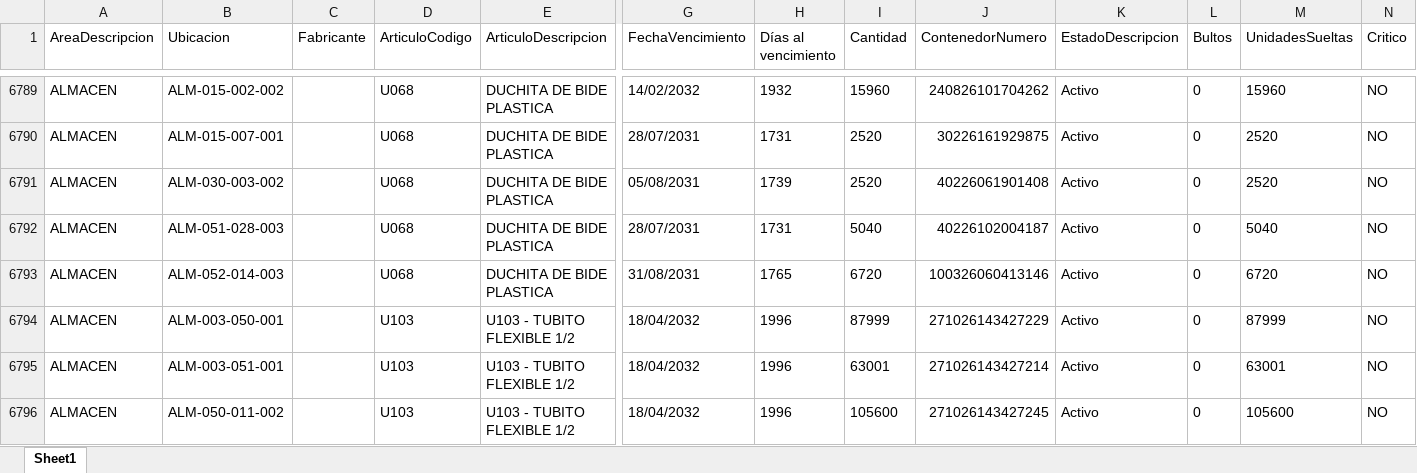
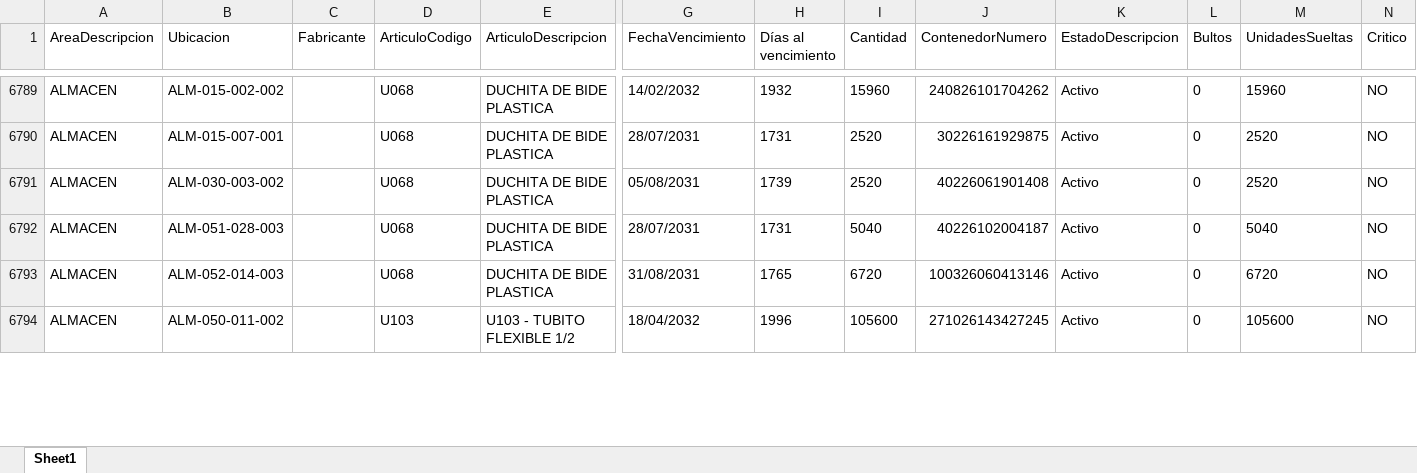
Before and after one commit to IvanGoyena/Logistica-Peirano, an Excel workbook: Data_WMS/Stock DIGIP.xlsx, sheet Sheet1, drawn as a sheet; only a part is shown, gaps mark what is left out; values as stored, in another font and other column widths than the file's, no borders; removed rows and columns are numbered as before the commit, all else as after; rows hold the shown columns only; the diff covers the shown part only; the diff names each change by its address in the sheet, - before the commit and + after, or states it on an @@ line.

Commit message:
Actualización automática WMS - Stock DIGIP - 31/10/2026 09:08:15

```diff
--- a/Data_WMS/Stock DIGIP.xlsx (sheet Sheet1)
+++ b/Data_WMS/Stock DIGIP.xlsx (sheet Sheet1)
-row 6794: ALMACEN | ALM-003-050-001 |  | U103 | U103 - TUBITO FLEXIBLE 1/2 | 18/04/2032 | 1996 | 87999 | 271026143427229 | Activo | 0 | 87999 | NO
-row 6795: ALMACEN | ALM-003-051-001 |  | U103 | U103 - TUBITO FLEXIBLE 1/2 | 18/04/2032 | 1996 | 63001 | 271026143427214 | Activo | 0 | 63001 | NO
```
Also changed, not shown: 3 added rows, 1 removed row and 34 edited cells elsewhere in this sheet.
